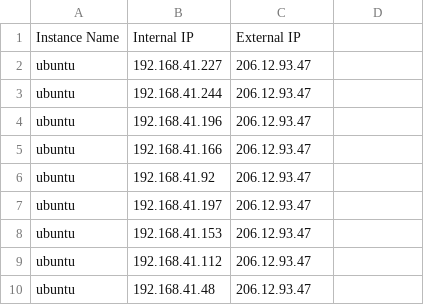
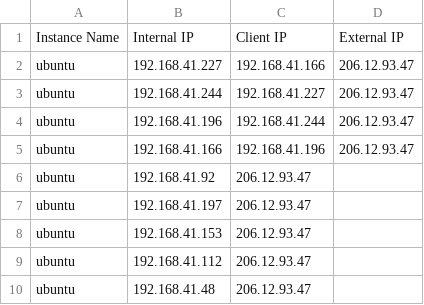
Before and after one commit to GeoDecConsensus/geodec, a CSV file: rundata/ip_file.csv, drawn as a sheet; only a part is shown.

```diff
--- a/rundata/ip_file.csv
+++ b/rundata/ip_file.csv
@@ -1,6 +1,6 @@
-Instance Name,Internal IP,External IP
-ubuntu,192.168.41.227,206.12.93.47
-ubuntu,192.168.41.244,206.12.93.47
-ubuntu,192.168.41.196,206.12.93.47
-ubuntu,192.168.41.166,206.12.93.47
+Instance Name,Internal IP,Client IP, External IP
+ubuntu,192.168.41.227,192.168.41.166,206.12.93.47
+ubuntu,192.168.41.244,192.168.41.227,206.12.93.47
+ubuntu,192.168.41.196,192.168.41.244,206.12.93.47
+ubuntu,192.168.41.166,192.168.41.196,206.12.93.47
 ubuntu,192.168.41.92,206.12.93.47
```
Also changed, not shown: results/metrics.csv, 2 other files.
